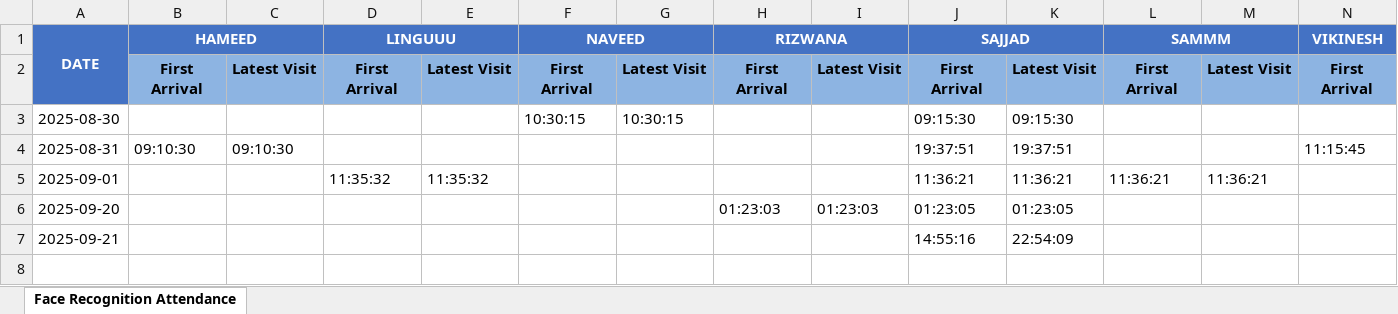
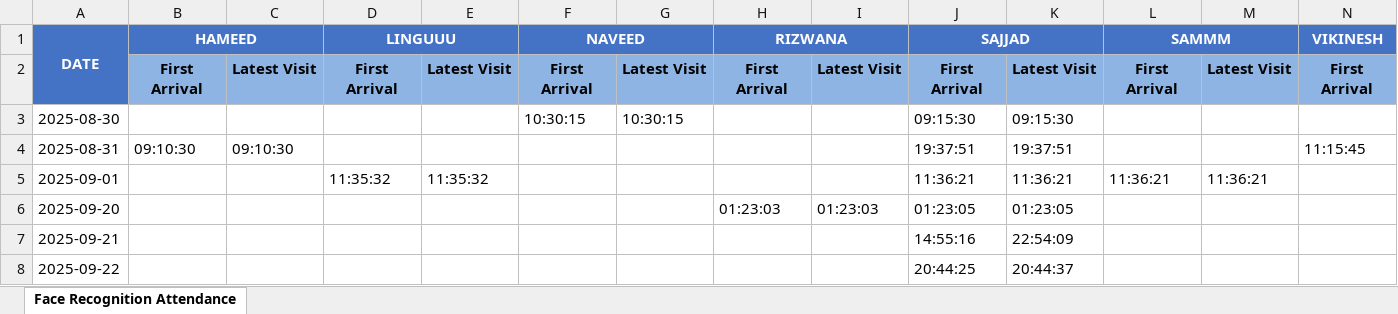
Before and after one commit to Sajjadahmeddd/face-recognition-system, an Excel workbook: attendance_backup.xlsx, sheet Face Recognition Attendance, drawn as a sheet; only a part is shown; values as stored, in another font and other column widths than the file's, no borders; rows hold the shown columns only; the diff names each change by its address in the sheet, - before the commit and + after, or states it on an @@ line.

Commit message:
Update attendance backup before migration

```diff
--- a/attendance_backup.xlsx (sheet Face Recognition Attendance)
+++ b/attendance_backup.xlsx (sheet Face Recognition Attendance)
+row 8: 2025-09-22 |  |  |  |  |  |  |  |  | 20:44:25 | 20:44:37
```
